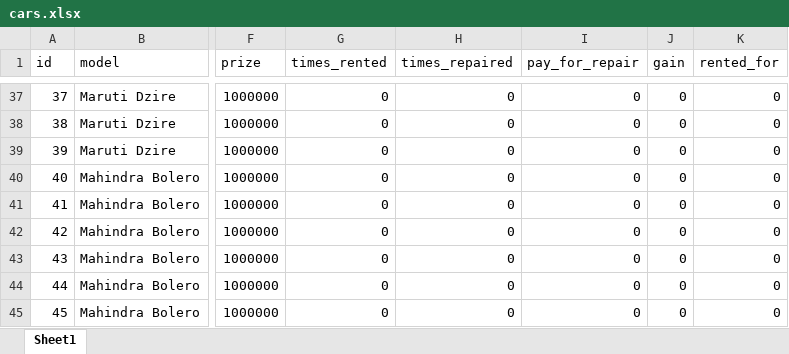
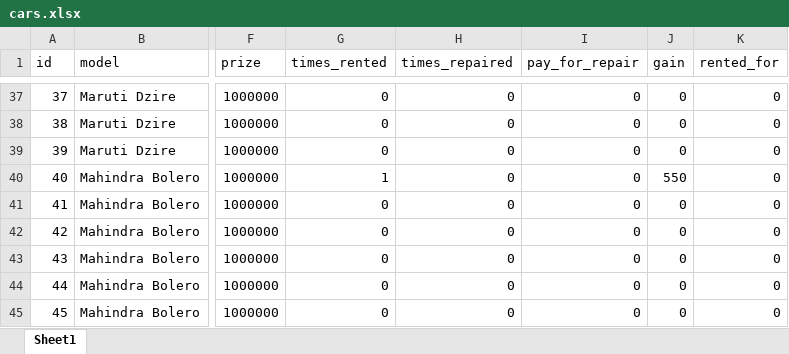
Before and after one commit to kamal7643/gp_project_rent_software, an Excel workbook: cache/cars.xlsx, sheet Sheet1, drawn as a sheet; only a part is shown, gaps mark what is left out; values as stored, in another font and other column widths than the file's, no borders; the diff names each change by its address in the sheet, - before the commit and + after, or states it on an @@ line.

```diff
--- a/cache/cars.xlsx (sheet Sheet1)
+++ b/cache/cars.xlsx (sheet Sheet1)
-G40 (times_rented): 0
+G40 (times_rented): 1
-J40 (gain): 0
+J40 (gain): 550
```
Also changed, not shown: cache/customers.xlsx, 3 other files.
